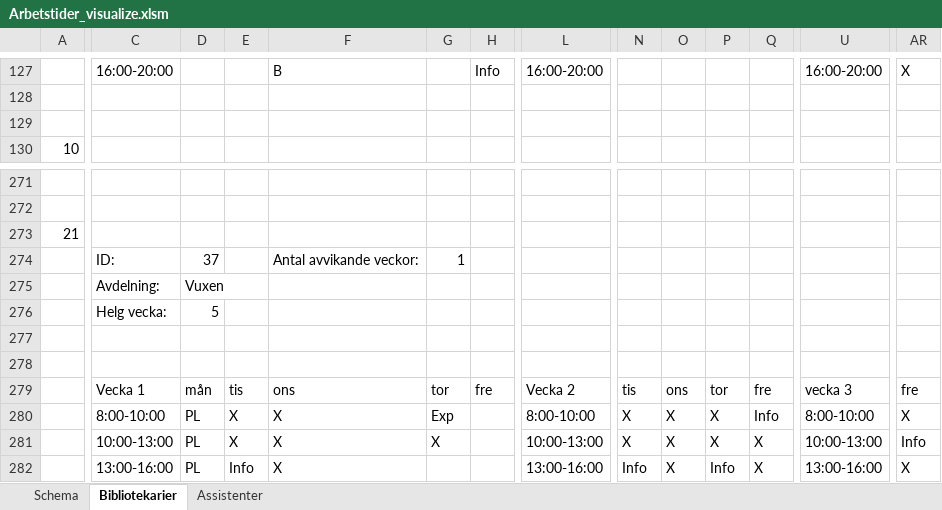
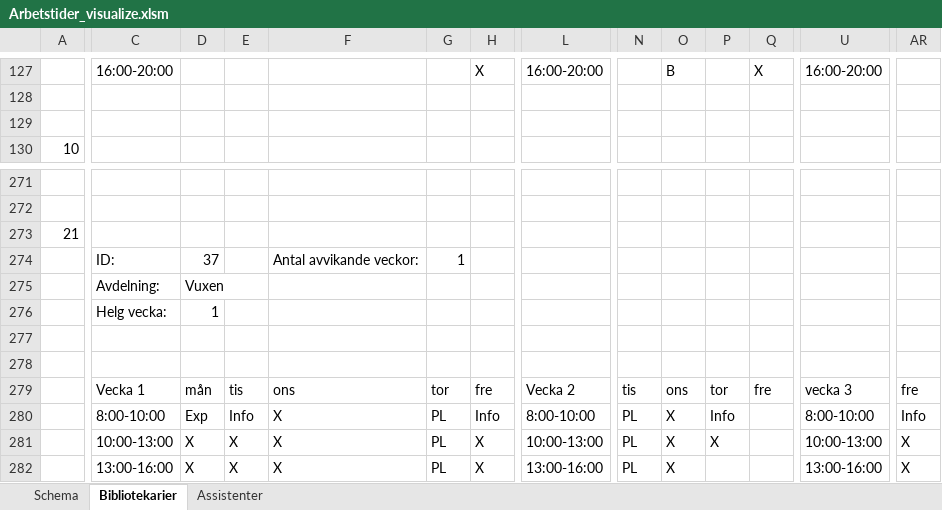
Before and after one commit to Optoteket/main, an Excel workbook: AMPLmodel/Visualisation/Arbetstider_visualize.xlsm, sheet Bibliotekarier, drawn as a sheet; only a part is shown, gaps mark what is left out; values as stored, in another font and other column widths than the file's, no cell formats; conditional formats not drawn; removed rows and columns are numbered as before the commit, all else as after; rows hold the shown columns only; the diff covers the shown part only; the diff names each change by its address in the sheet, - before the commit and + after, or states it on an @@ line.

```diff
--- a/AMPLmodel/Visualisation/Arbetstider_visualize.xlsm (sheet Bibliotekarier)
+++ b/AMPLmodel/Visualisation/Arbetstider_visualize.xlsm (sheet Bibliotekarier)
-F127: B
+F127: (empty)
-H127: Info
+H127: X
-O127: (empty)
+O127: B
-Q127: (empty)
+Q127: X
-AR127: X
+AR127: (empty)
@@ row 276 moved to row 133: Helg vecka: @@
@@ row 250 moved to row 276: Helg vecka: @@
+row 280:  | 8:00-10:00 | Exp | Info | X | PL | Info | 8:00-10:00 | PL | X | Info |  | 8:00-10:00 | Info
-C281: 8:00-10:00
+C281: 10:00-13:00
-D281: PL
+D281: X
-G281: Exp
+G281: PL
-H281: (empty)
+H281: X
-L281: 8:00-10:00
+L281: 10:00-13:00
-N281: X
+N281: PL
-Q281: Info
+Q281: (empty)
-U281: 8:00-10:00
+U281: 10:00-13:00
-row 281:  | 10:00-13:00 | PL | X | X | X |  | 10:00-13:00 | X | X | X | X | 10:00-13:00 | Info
-D282: PL
+D282: X
-E282: Info
+E282: X
-G282: (empty)
+G282: PL
-H282: (empty)
+H282: X
-N282: Info
+N282: PL
-P282: Info
+P282: (empty)
-Q282: X
+Q282: (empty)
```
Also changed, not shown: 16 added rows, 16 removed rows, 14 moved rows and 567 edited cells elsewhere in this sheet, sheet Assistenter, sheet Schema, cell formats, 5 other files.
